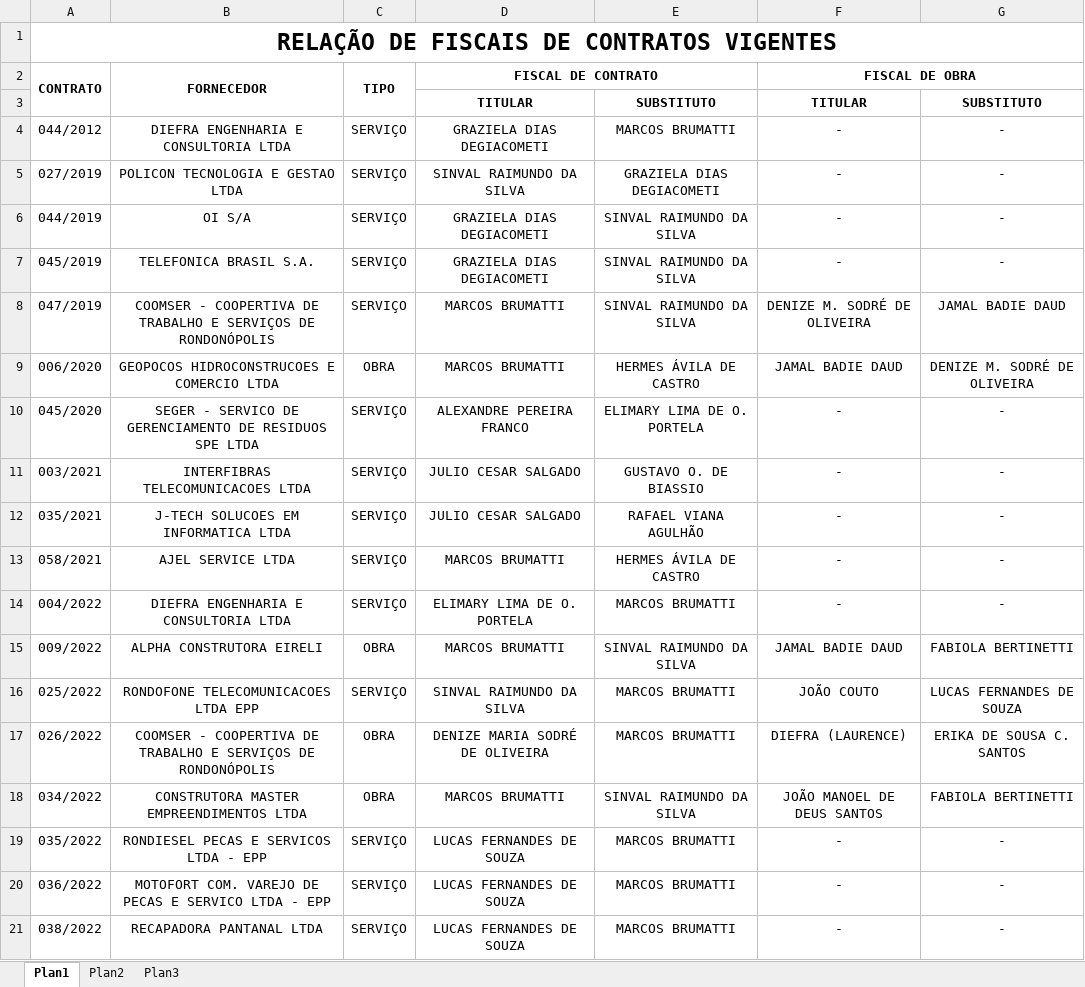
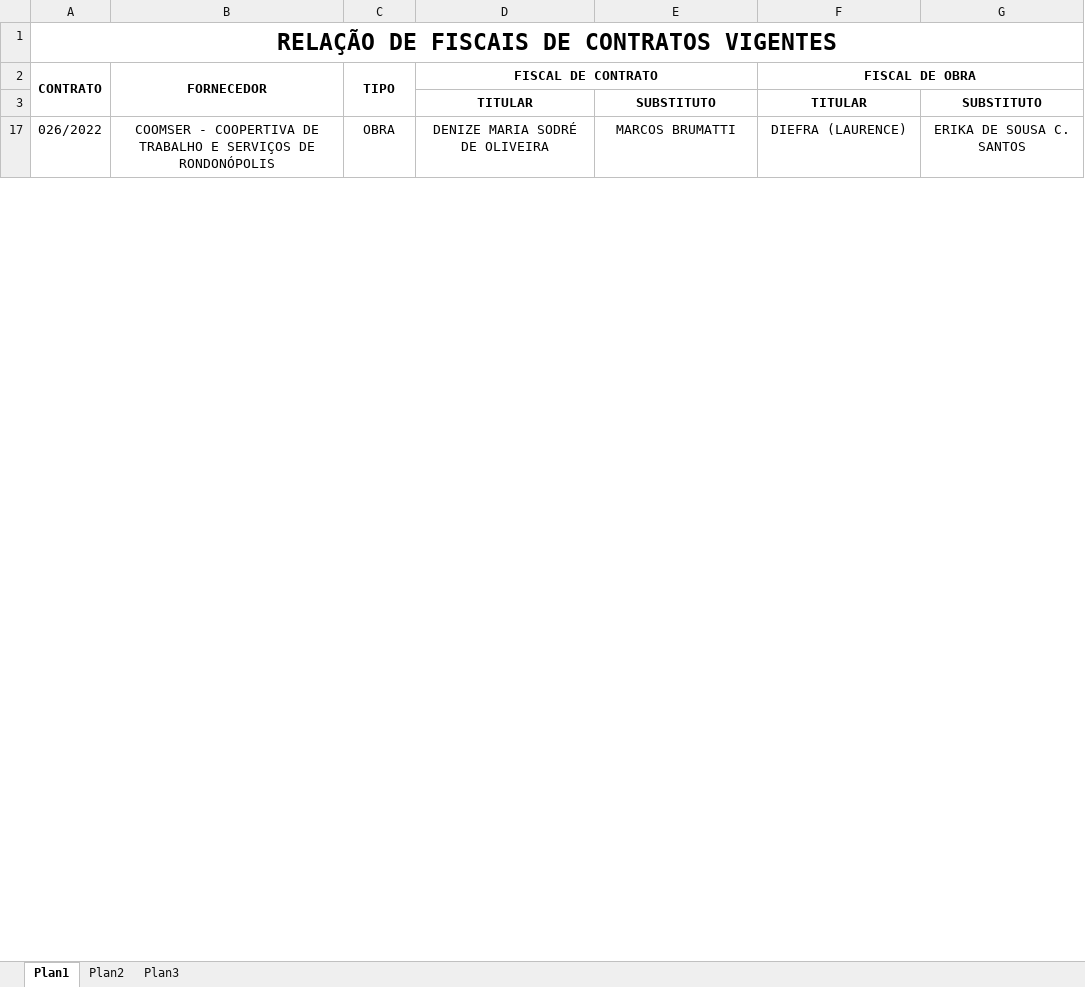
Before and after one commit to brumas2022/patrimonio, an Excel workbook: RELAÇÃO DE FISCAIS DE CONTRATOS VIGENTES.xlsx, sheet Plan1, drawn as a sheet; only a part is shown; values as stored, in another font and other column widths than the file's, no borders; the diff covers the shown part only; the diff names each change by its address in the sheet, - before the commit and + after, or states it on an @@ line.

Commit message:
Update RELAÇÃO DE FISCAIS DE CONTRATOS VIGENTES.xlsx

```diff
--- a/RELAÇÃO DE FISCAIS DE CONTRATOS VIGENTES.xlsx (sheet Plan1)
+++ b/RELAÇÃO DE FISCAIS DE CONTRATOS VIGENTES.xlsx (sheet Plan1)
@@ row 4 hidden: 044/2012 | DIEFRA ENGENHARIA E CONSULTORIA LTDA | SERVIÇO | GRAZIELA DIAS DEGIACOMETI | MARCOS BRUMATTI | - | - @@
@@ row 5 hidden: 027/2019 | POLICON TECNOLOGIA E GESTAO LTDA | SERVIÇO | SINVAL RAIMUNDO DA SILVA | GRAZIELA DIAS DEGIACOMETI | - | - @@
@@ row 6 hidden: 044/2019 | OI S/A | SERVIÇO | GRAZIELA DIAS DEGIACOMETI | SINVAL RAIMUNDO DA SILVA | - | - @@
@@ row 7 hidden: 045/2019 | TELEFONICA BRASIL S.A. | SERVIÇO | GRAZIELA DIAS DEGIACOMETI | SINVAL RAIMUNDO DA SILVA | - | - @@
@@ row 8 hidden: 047/2019 | COOMSER - COOPERTIVA DE TRABALHO E SERVIÇOS DE RONDONÓPOLIS | SERVIÇO | MARCOS BRUMATTI | SINVAL RAIMUNDO DA SILVA | DENIZE M. SODRÉ DE OLIVEIRA | JAMAL BADIE DAUD @@
@@ row 9 hidden: 006/2020 | GEOPOCOS HIDROCONSTRUCOES E COMERCIO LTDA | OBRA | MARCOS BRUMATTI | HERMES ÁVILA DE CASTRO | JAMAL BADIE DAUD | DENIZE M. SODRÉ DE OLIVEIRA @@
@@ row 10 hidden: 045/2020 | SEGER - SERVICO DE GERENCIAMENTO DE RESIDUOS SPE LTDA | SERVIÇO | ALEXANDRE PEREIRA FRANCO | ELIMARY LIMA DE O. PORTELA | - | - @@
@@ row 11 hidden: 003/2021 | INTERFIBRAS TELECOMUNICACOES LTDA | SERVIÇO | JULIO CESAR SALGADO | GUSTAVO O. DE BIASSIO | - | - @@
@@ row 12 hidden: 035/2021 | J-TECH SOLUCOES EM INFORMATICA LTDA | SERVIÇO | JULIO CESAR SALGADO | RAFAEL VIANA AGULHÃO | - | - @@
@@ row 13 hidden: 058/2021 | AJEL SERVICE LTDA | SERVIÇO | MARCOS BRUMATTI | HERMES ÁVILA DE CASTRO | - | - @@
@@ row 14 hidden: 004/2022 | DIEFRA ENGENHARIA E CONSULTORIA LTDA | SERVIÇO | ELIMARY LIMA DE O. PORTELA | MARCOS BRUMATTI | - | - @@
@@ row 15 hidden: 009/2022 | ALPHA CONSTRUTORA EIRELI | OBRA | MARCOS BRUMATTI | SINVAL RAIMUNDO DA SILVA | JAMAL BADIE DAUD | FABIOLA BERTINETTI @@
@@ row 16 hidden: 025/2022 | RONDOFONE TELECOMUNICACOES LTDA EPP | SERVIÇO | SINVAL RAIMUNDO DA SILVA | MARCOS BRUMATTI | JOÃO COUTO | LUCAS FERNANDES DE SOUZA @@
@@ row 18 hidden: 034/2022 | CONSTRUTORA MASTER EMPREENDIMENTOS LTDA | OBRA | MARCOS BRUMATTI | SINVAL RAIMUNDO DA SILVA | JOÃO MANOEL DE DEUS SANTOS | FABIOLA BERTINETTI @@
@@ row 19 hidden: 035/2022 | RONDIESEL PECAS E SERVICOS LTDA - EPP | SERVIÇO | LUCAS FERNANDES DE SOUZA | MARCOS BRUMATTI | - | - @@
@@ row 20 hidden: 036/2022 | MOTOFORT COM. VAREJO DE PECAS E SERVICO LTDA - EPP | SERVIÇO | LUCAS FERNANDES DE SOUZA | MARCOS BRUMATTI | - | - @@
@@ row 21 hidden: 038/2022 | RECAPADORA PANTANAL LTDA | SERVIÇO | LUCAS FERNANDES DE SOUZA | MARCOS BRUMATTI | - | - @@
```
Also changed, not shown: 43 hidden or unhidden rows and 7 edited cells elsewhere in this sheet.
